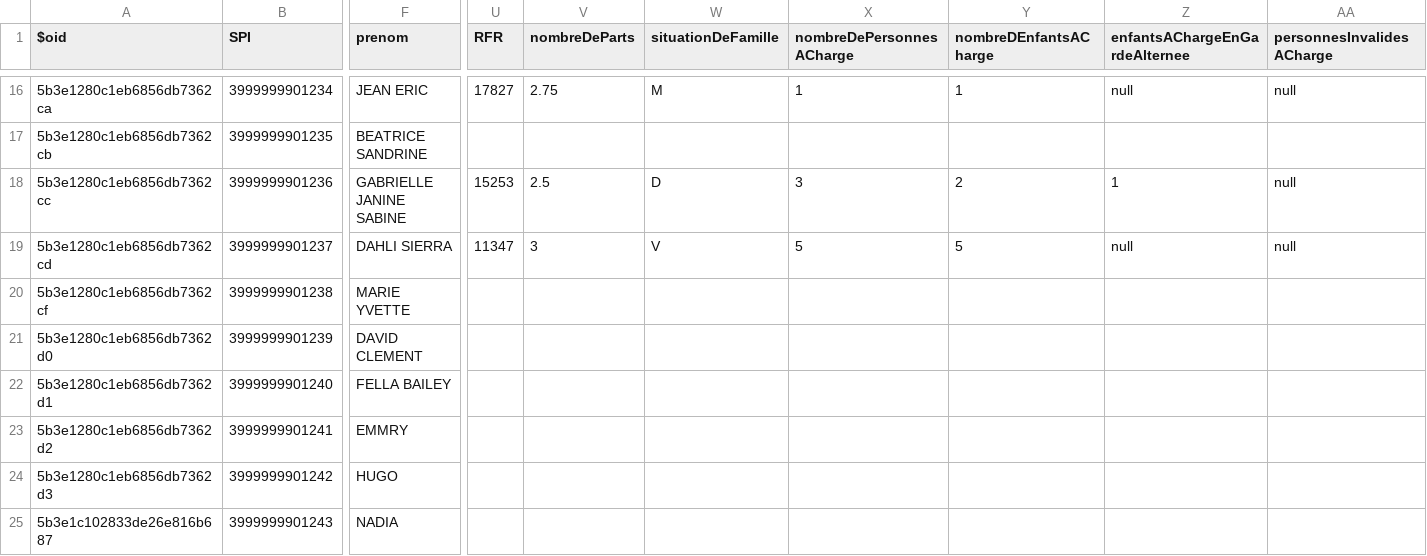
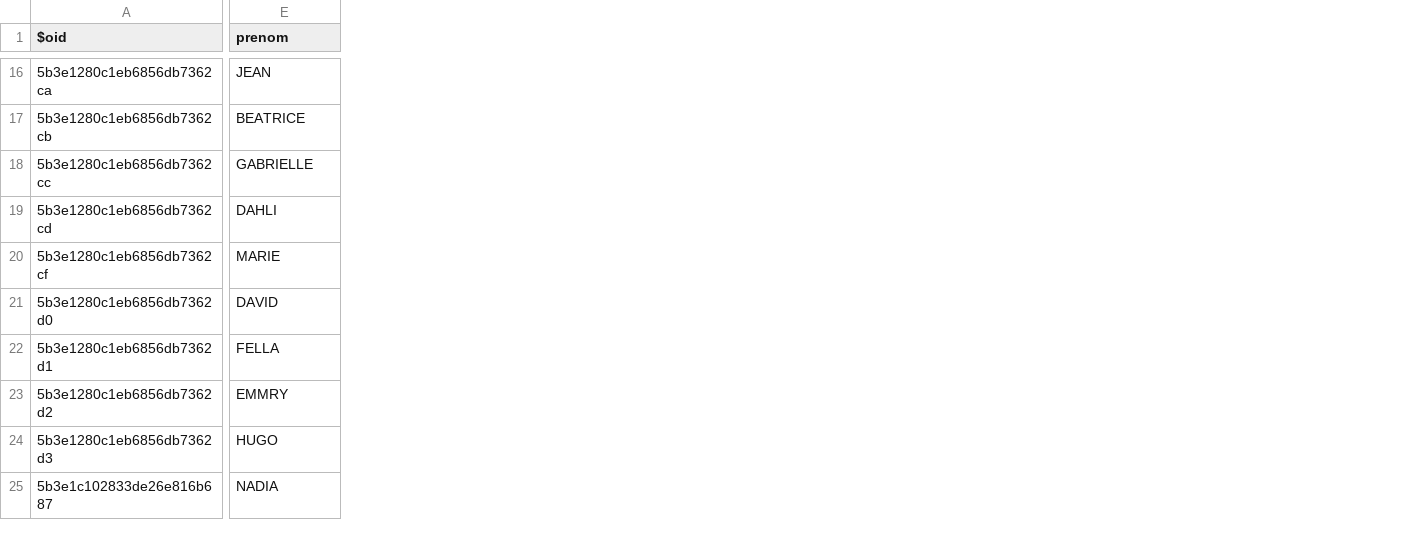
Before and after one commit to smedlej/identity-providers-examples, a CSV file: NodeJSES6/data/database.csv, drawn as a sheet; only a part is shown, gaps mark what is left out; removed rows and columns are numbered as before the commit, all else as after; the diff covers the shown part only; the diff names each change by its address in the sheet, - before the commit and + after, or states it on an @@ line.

```diff
--- a/NodeJSES6/data/database.csv
+++ b/NodeJSES6/data/database.csv
-column B (SPI), rows 16-25: 3999999901234 | 3999999901235 | 3999999901236 | 3999999901237 | 3999999901238 | 3999999901239 | 3999999901240 | 3999999901241 | 3999999901242 | 3999999901243
-column U (RFR), rows 16-19: 17827 |  | 15253 | 11347
-column V (nombreDeParts), rows 16-19: 2.75 |  | 2.5 | 3
-column W (situationDeFamille), rows 16-19: M |  | D | V
-column X (nombreDePersonnesACharge), rows 16-19: 1 |  | 3 | 5
-column Y (nombreDEnfantsACharge), rows 16-19: 1 |  | 2 | 5
-column Z (enfantsAChargeEnGardeAlternee), rows 16-19: null |  | 1 | null
-column AA (personnesInvalidesACharge), rows 16-19: null |  | null | null
-E16 (prenom): JEAN ERIC
+E16 (prenom): JEAN
-E17 (prenom): BEATRICE SANDRINE
+E17 (prenom): BEATRICE
-E18 (prenom): GABRIELLE JANINE SABINE
+E18 (prenom): GABRIELLE
-E19 (prenom): DAHLI SIERRA
+E19 (prenom): DAHLI
-E20 (prenom): MARIE YVETTE
+E20 (prenom): MARIE
-E21 (prenom): DAVID CLEMENT
+E21 (prenom): DAVID
-E22 (prenom): FELLA BAILEY
+E22 (prenom): FELLA
```
Also changed, not shown: 11 removed columns and 27 edited cells elsewhere in this file, 11 other files.
